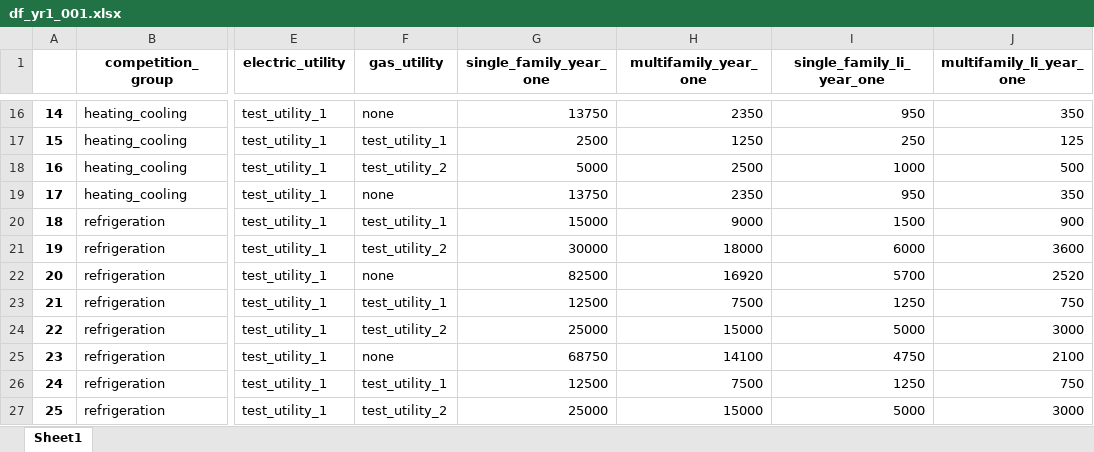
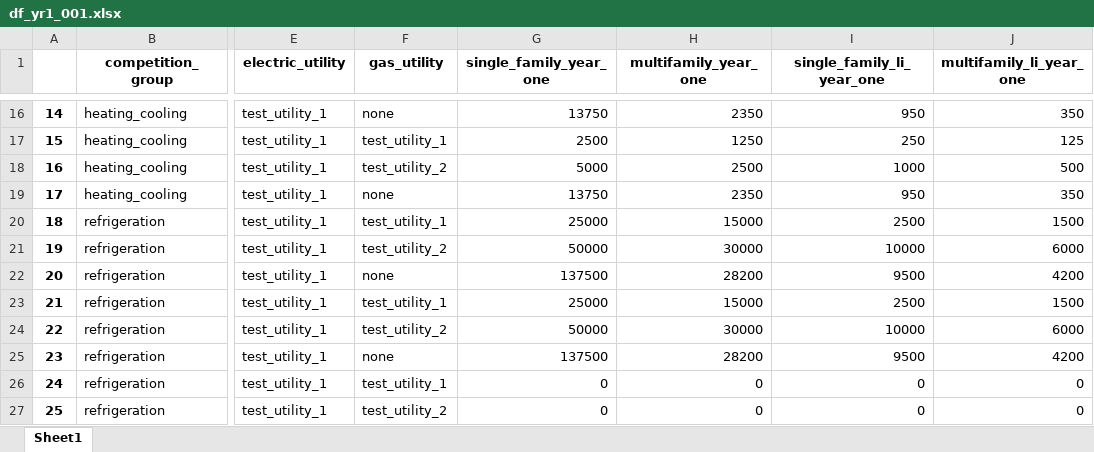
Before and after one commit to NV5-Optimal/Potential_Study_Tool_Prototype, an Excel workbook: 001_output/df_yr1_001.xlsx, sheet Sheet1, drawn as a sheet; only a part is shown, gaps mark what is left out; values as stored, in another font and other column widths than the file's, no borders; the diff covers the shown part only; the diff names each change by its address in the sheet, - before the commit and + after, or states it on an @@ line.

```diff
--- a/001_output/df_yr1_001.xlsx (sheet Sheet1)
+++ b/001_output/df_yr1_001.xlsx (sheet Sheet1)
-G20 (single_family_year_one): 15000
+G20 (single_family_year_one): 25000
-H20 (multifamily_year_one): 9000
+H20 (multifamily_year_one): 15000
-I20 (single_family_li_year_one): 1500
+I20 (single_family_li_year_one): 2500
-J20 (multifamily_li_year_one): 900
+J20 (multifamily_li_year_one): 1500
-G21 (single_family_year_one): 30000
+G21 (single_family_year_one): 50000
-H21 (multifamily_year_one): 18000
+H21 (multifamily_year_one): 30000
-I21 (single_family_li_year_one): 6000
+I21 (single_family_li_year_one): 10000
-J21 (multifamily_li_year_one): 3600
+J21 (multifamily_li_year_one): 6000
-G22 (single_family_year_one): 82500
+G22 (single_family_year_one): 137500
-H22 (multifamily_year_one): 16920
+H22 (multifamily_year_one): 28200
-I22 (single_family_li_year_one): 5700
+I22 (single_family_li_year_one): 9500
-J22 (multifamily_li_year_one): 2520
+J22 (multifamily_li_year_one): 4200
-G23 (single_family_year_one): 12500
+G23 (single_family_year_one): 25000
-H23 (multifamily_year_one): 7500
+H23 (multifamily_year_one): 15000
-I23 (single_family_li_year_one): 1250
+I23 (single_family_li_year_one): 2500
-J23 (multifamily_li_year_one): 750
+J23 (multifamily_li_year_one): 1500
-G24 (single_family_year_one): 25000
+G24 (single_family_year_one): 50000
-H24 (multifamily_year_one): 15000
+H24 (multifamily_year_one): 30000
-I24 (single_family_li_year_one): 5000
+I24 (single_family_li_year_one): 10000
-J24 (multifamily_li_year_one): 3000
+J24 (multifamily_li_year_one): 6000
-G25 (single_family_year_one): 68750
+G25 (single_family_year_one): 137500
-H25 (multifamily_year_one): 14100
+H25 (multifamily_year_one): 28200
-I25 (single_family_li_year_one): 4750
+I25 (single_family_li_year_one): 9500
-J25 (multifamily_li_year_one): 2100
+J25 (multifamily_li_year_one): 4200
-G26 (single_family_year_one): 12500
+G26 (single_family_year_one): 0
-H26 (multifamily_year_one): 7500
+H26 (multifamily_year_one): 0
-I26 (single_family_li_year_one): 1250
+I26 (single_family_li_year_one): 0
-J26 (multifamily_li_year_one): 750
+J26 (multifamily_li_year_one): 0
-G27 (single_family_year_one): 25000
+G27 (single_family_year_one): 0
-H27 (multifamily_year_one): 15000
+H27 (multifamily_year_one): 0
-I27 (single_family_li_year_one): 5000
+I27 (single_family_li_year_one): 0
-J27 (multifamily_li_year_one): 3000
+J27 (multifamily_li_year_one): 0
```
Also changed, not shown: 16 edited cells elsewhere in this sheet, 001_input/00_Master_Input_Template.xlsx, 001_input/02_market_characterization.xlsx, 21 other files.
